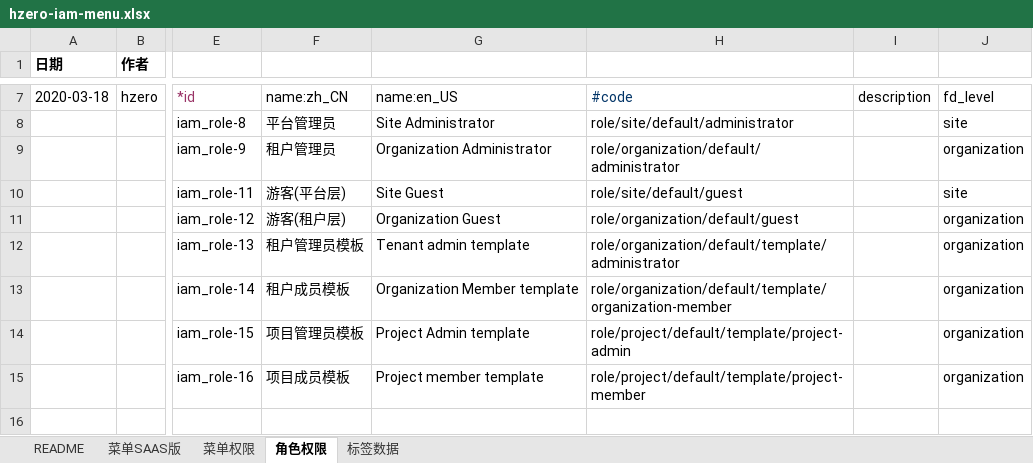
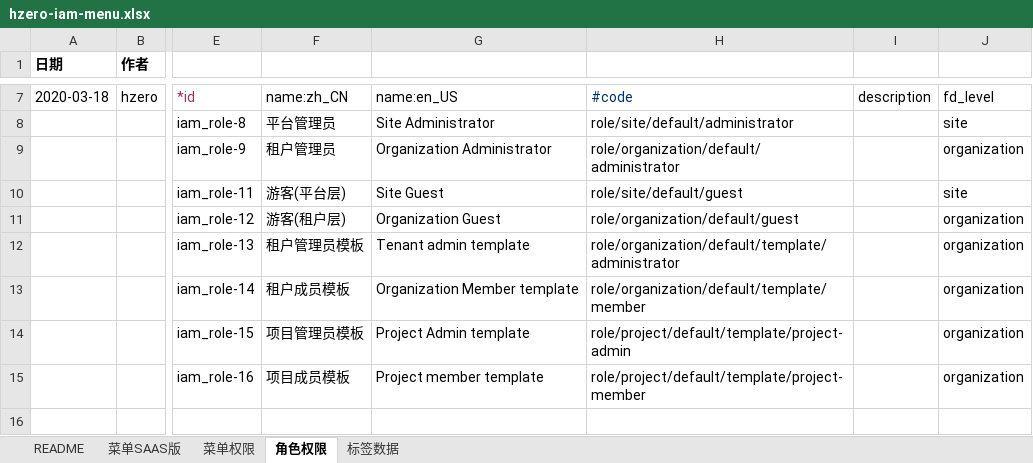
Before and after one commit to open-hand/choerodon-platform, an Excel workbook: src/main/resources/script/db/init-data/hzero_platform/hzero_platform/hzero-iam-menu.xlsx, sheet 角色权限, drawn as a sheet; only a part is shown, gaps mark what is left out; values as stored, in another font and other column widths than the file's, no borders; the diff names each change by its address in the sheet, - before the commit and + after, or states it on an @@ line.

```diff
--- a/src/main/resources/script/db/init-data/hzero_platform/hzero_platform/hzero-iam-menu.xlsx (sheet 角色权限)
+++ b/src/main/resources/script/db/init-data/hzero_platform/hzero_platform/hzero-iam-menu.xlsx (sheet 角色权限)
-H13: role/organization/default/template/organization-member
+H13: role/organization/default/template/member
```
Also changed, not shown: src/main/resources/script/db/init-data/hzero_platform/hzero_platform/hzero-iam-user-role.xlsx.
